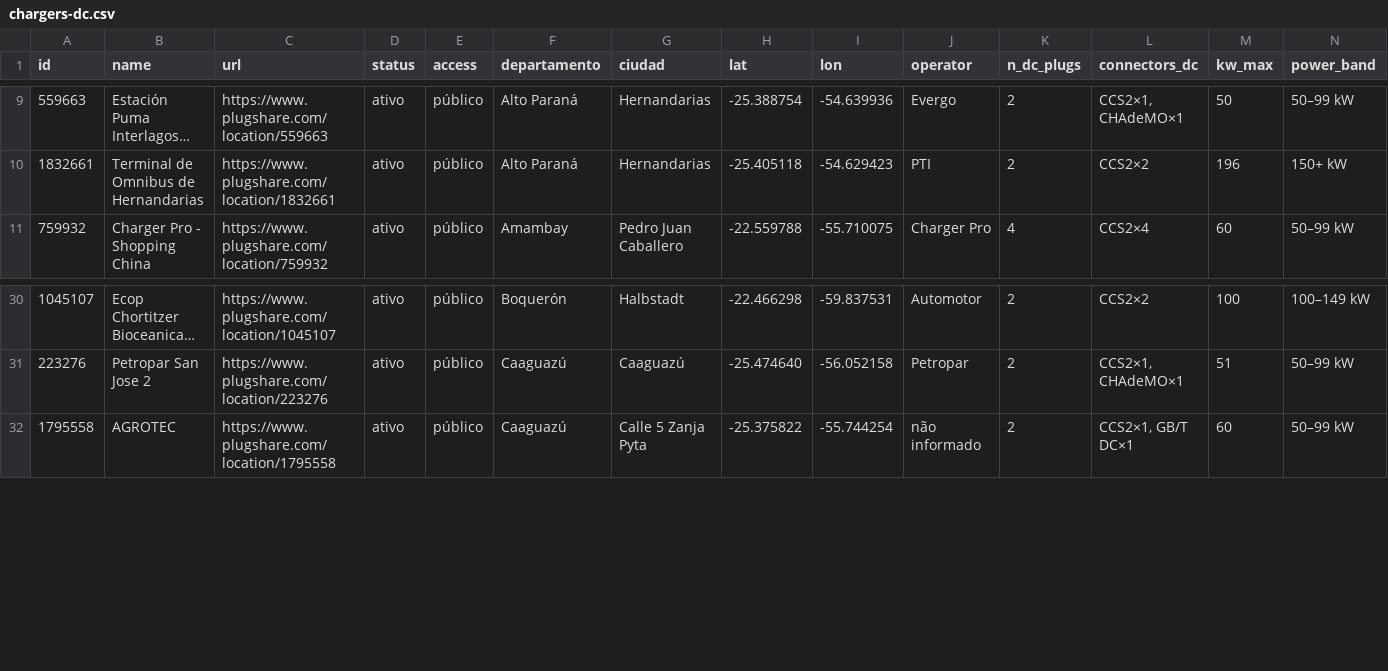
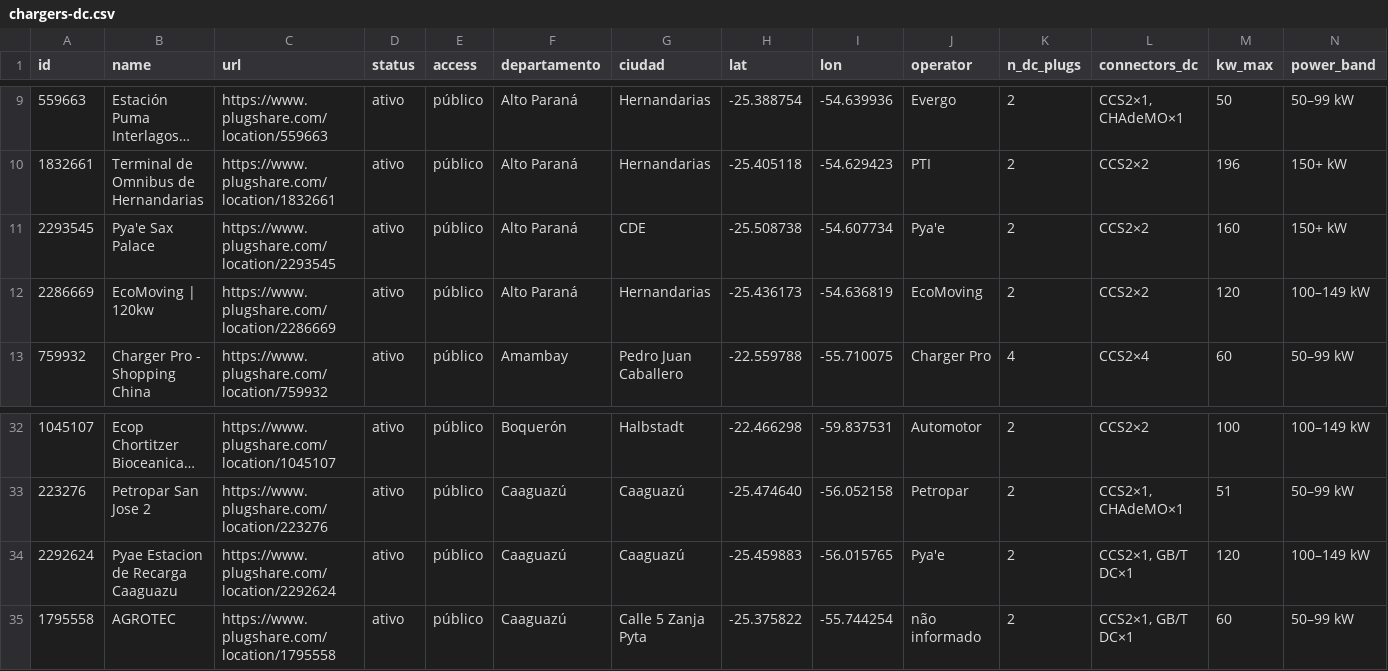
Before and after one commit to ParaguaianMax/paraguay-ev-market, a CSV file: data/chargers-dc.csv, drawn as a sheet; only a part is shown, gaps mark what is left out; long unchanged cells end in …; rows hold the shown columns only; the diff names each change by its address in the sheet, - before the commit and + after, or states it on an @@ line.

Commit message:
Carga: +3 puntos DC públicos (Pya'e Sax Palace 2293545 CCS2×2 160 kW · Pyae Caaguazú 2292624 CCS2+GB/T 120 kW · EcoMoving Hernandarias 2286669 CCS2×2 120 kW); duplicados 2295440 y 2291803 excluidos; totales 77 · 151 (CCS2 96 · CHAdeMO 28 · GB/T 27), públicos 62 · 124

```diff
--- a/data/chargers-dc.csv
+++ b/data/chargers-dc.csv
+row 11: 2293545 | Pya'e Sax Palace | https://www.plugshare.com/location/2293545 | ativo | público | Alto Paraná | CDE | -25.508738 | -54.607734 | Pya'e | 2 | CCS2×2 | 160 | 150+ kW
+row 12: 2286669 | EcoMoving | 120kw | https://www.plugshare.com/location/2286669 | ativo | público | Alto Paraná | Hernandarias | -25.436173 | -54.636819 | EcoMoving | 2 | CCS2×2 | 120 | 100–149 kW
+row 34: 2292624 | Pyae Estacion de Recarga Caaguazu | https://www.plugshare.com/location/2292624 | ativo | público | Caaguazú | Caaguazú | -25.459883 | -56.015765 | Pya'e | 2 | CCS2×1, GB/T DC×1 | 120 | 100–149 kW
```
Also changed, not shown: 2 other files.
